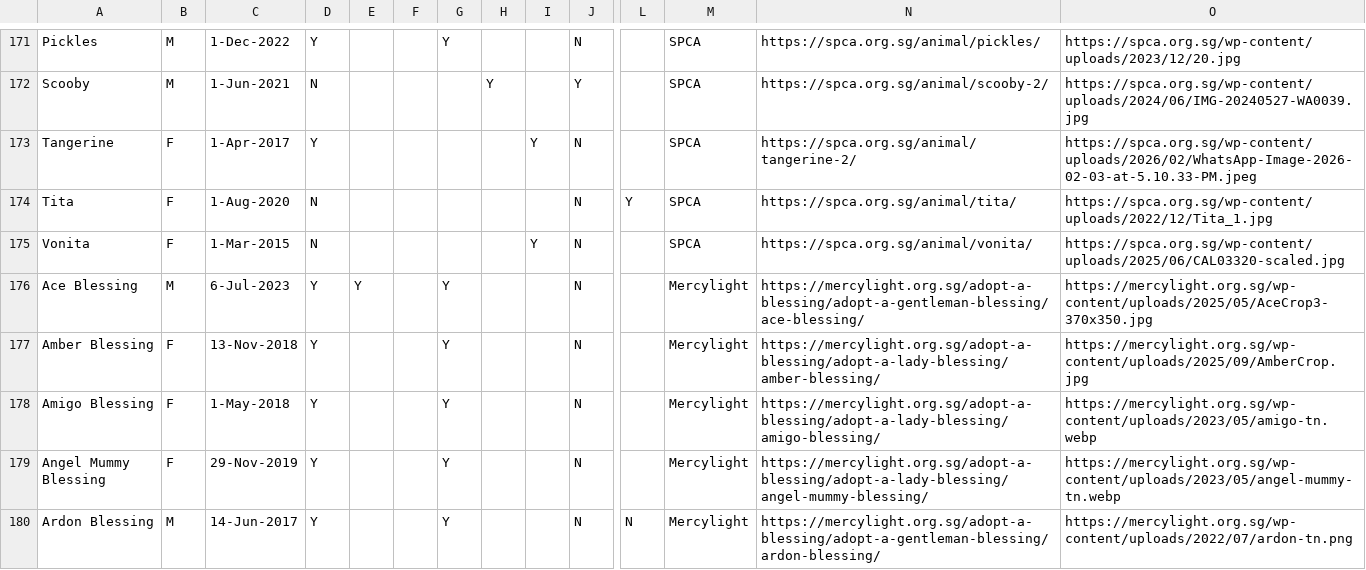
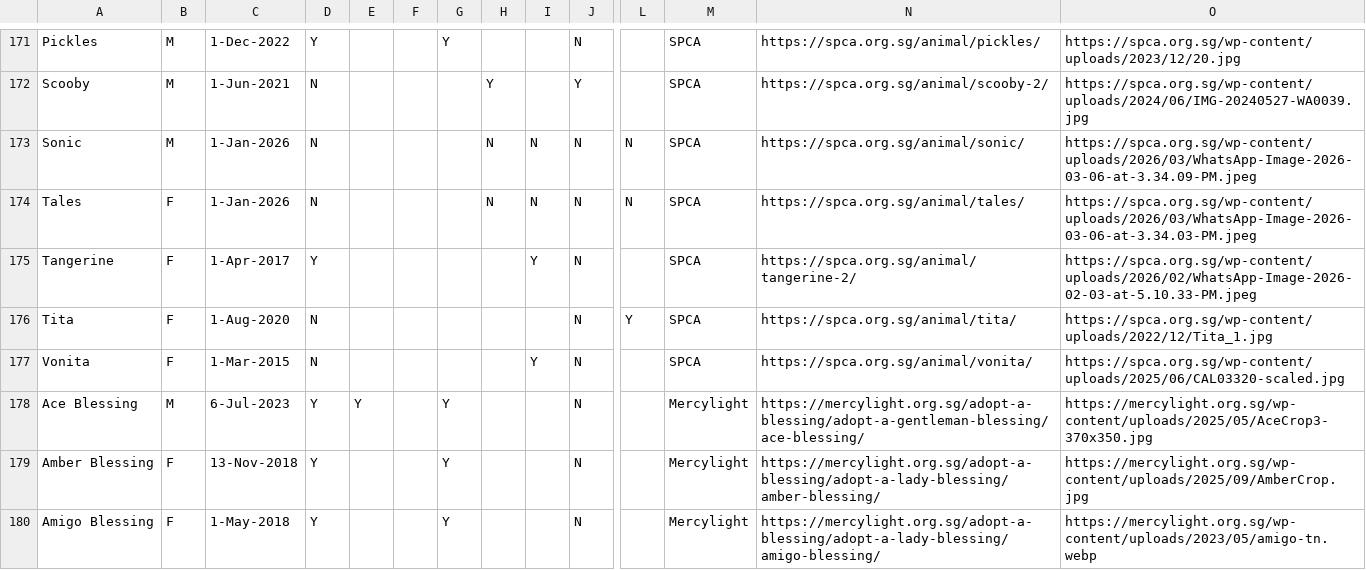
Before and after one commit to Charmainetannlb/Pawright, a CSV file: Data/Doggos17052024 - Sheet1.csv, drawn as a sheet; only a part is shown, gaps mark what is left out; the shorter side is filled out with more unchanged rows; rows hold the shown columns only; the diff names each change by its address in the sheet, - before the commit and + after, or states it on an @@ line.

Commit message:
SonicTalesUpdate

```diff
--- a/Data/Doggos17052024 - Sheet1.csv
+++ b/Data/Doggos17052024 - Sheet1.csv
+row 173: Sonic | M | 1-Jan-2026 | N |  |  |  | N | N | N | N | SPCA | https://spca.org.sg/animal/sonic/ | https://spca.org.sg/wp-content/uploads/2026/03/WhatsApp-Image-2026-03-06-at-3.34.09-PM.jpeg
+row 174: Tales | F | 1-Jan-2026 | N |  |  |  | N | N | N | N | SPCA | https://spca.org.sg/animal/tales/ | https://spca.org.sg/wp-content/uploads/2026/03/WhatsApp-Image-2026-03-06-at-3.34.03-PM.jpeg
```
